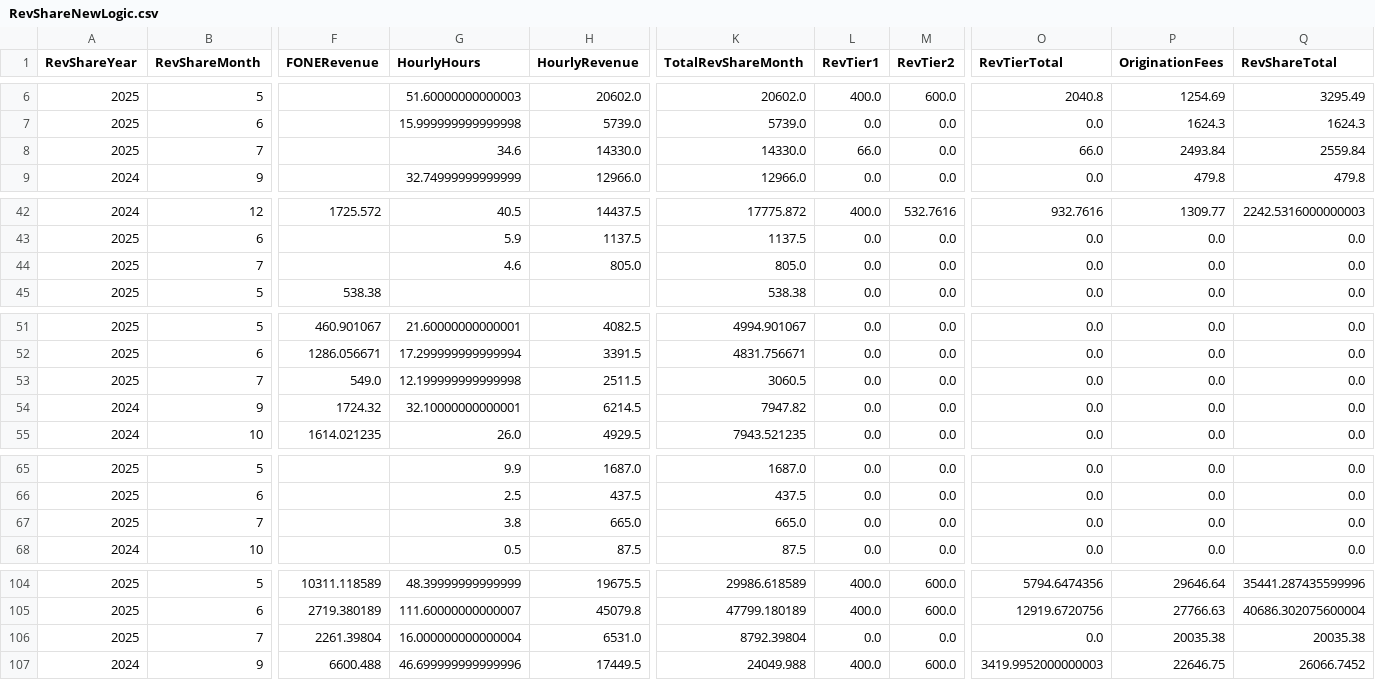
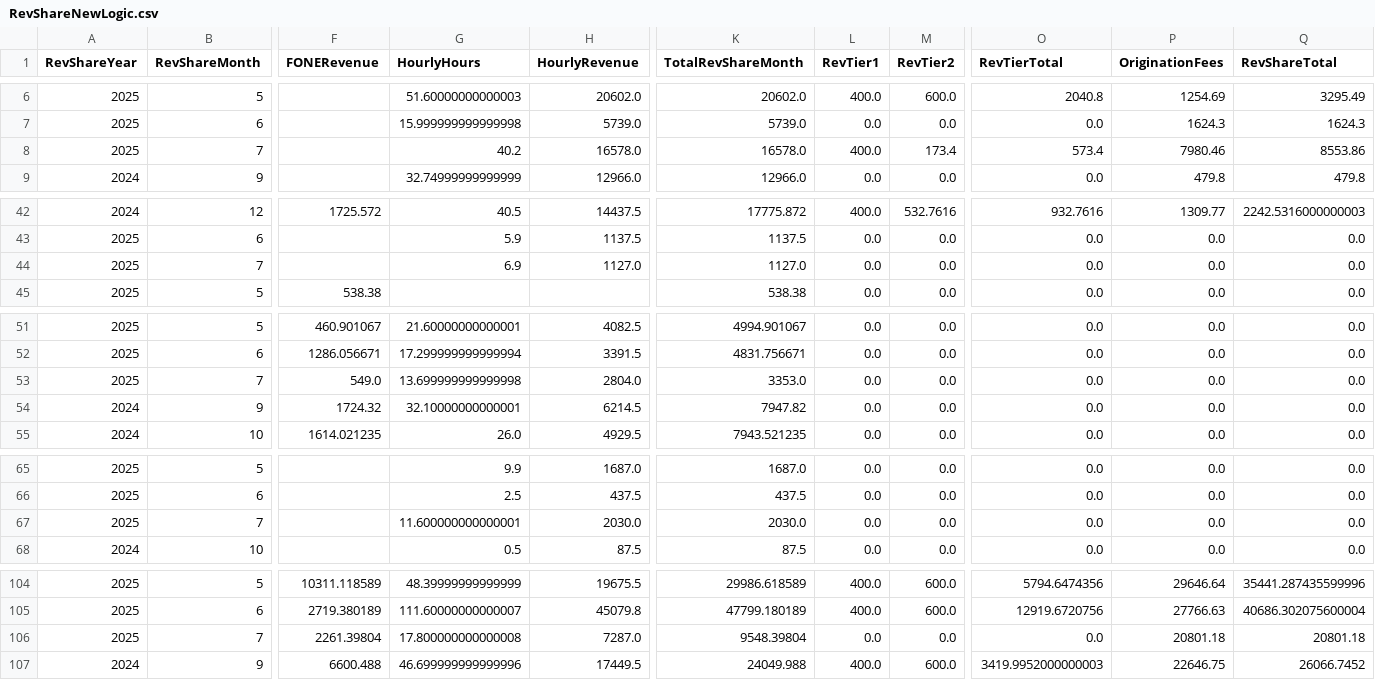
Before and after one commit to dhernandez-coding/gdp-dashboard, a CSV file: data/RevShareNewLogic.csv, drawn as a sheet; only a part is shown, gaps mark what is left out; the diff covers the shown part only; the diff names each change by its address in the sheet, - before the commit and + after, or states it on an @@ line.

```diff
--- a/data/RevShareNewLogic.csv
+++ b/data/RevShareNewLogic.csv
-G8 (HourlyHours): 34.6
+G8 (HourlyHours): 40.2
-H8 (HourlyRevenue): 14330.0
+H8 (HourlyRevenue): 16578.0
-K8 (TotalRevShareMonth): 14330.0
+K8 (TotalRevShareMonth): 16578.0
-L8 (RevTier1): 66.0
+L8 (RevTier1): 400.0
-M8 (RevTier2): 0.0
+M8 (RevTier2): 173.4
-O8 (RevTierTotal): 66.0
+O8 (RevTierTotal): 573.4
-P8 (OriginationFees): 2493.84
+P8 (OriginationFees): 7980.46
-Q8 (RevShareTotal): 2559.84
+Q8 (RevShareTotal): 8553.86
-G44 (HourlyHours): 4.6
+G44 (HourlyHours): 6.9
-H44 (HourlyRevenue): 805.0
+H44 (HourlyRevenue): 1127.0
-K44 (TotalRevShareMonth): 805.0
+K44 (TotalRevShareMonth): 1127.0
-G53 (HourlyHours): 12.199999999999998
+G53 (HourlyHours): 13.699999999999998
-H53 (HourlyRevenue): 2511.5
+H53 (HourlyRevenue): 2804.0
-K53 (TotalRevShareMonth): 3060.5
+K53 (TotalRevShareMonth): 3353.0
-G67 (HourlyHours): 3.8
+G67 (HourlyHours): 11.600000000000001
-H67 (HourlyRevenue): 665.0
+H67 (HourlyRevenue): 2030.0
-K67 (TotalRevShareMonth): 665.0
+K67 (TotalRevShareMonth): 2030.0
-G106 (HourlyHours): 16.000000000000004
+G106 (HourlyHours): 17.800000000000008
-H106 (HourlyRevenue): 6531.0
+H106 (HourlyRevenue): 7287.0
-K106 (TotalRevShareMonth): 8792.39804
+K106 (TotalRevShareMonth): 9548.39804
-P106 (OriginationFees): 20035.38
+P106 (OriginationFees): 20801.18
-Q106 (RevShareTotal): 20035.38
+Q106 (RevShareTotal): 20801.18
```
Also changed, not shown: 4 edited cells elsewhere in this file, data/vMatters.csv, data/vwTimeEntriesType1.csv, 4 other files.
